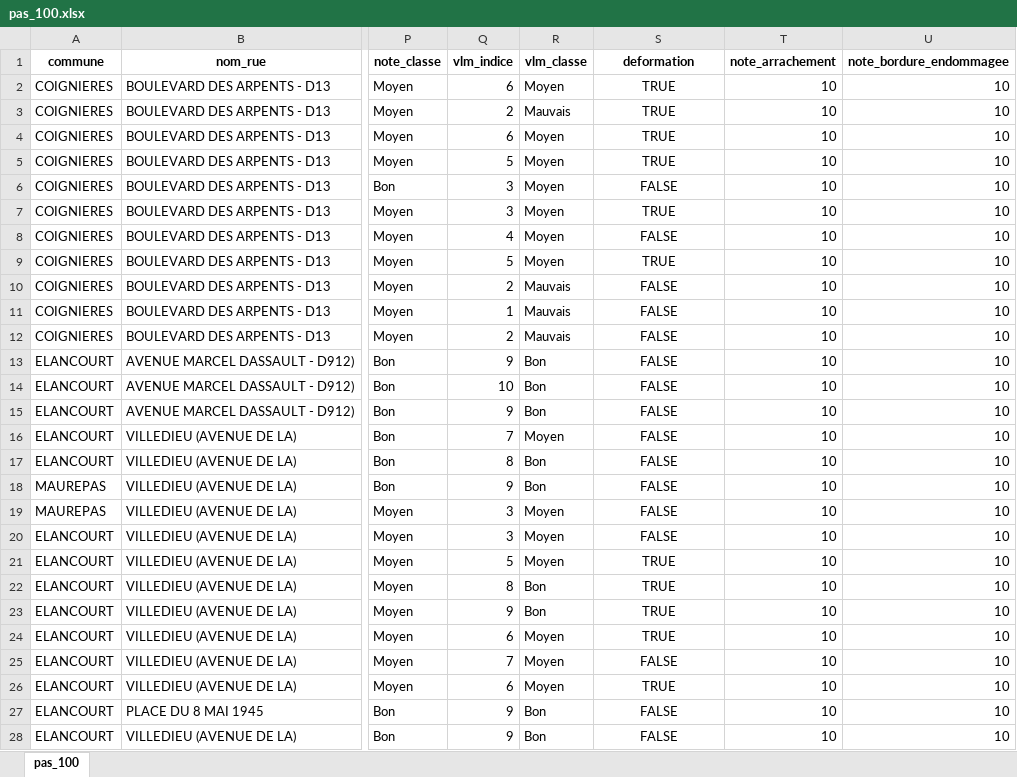
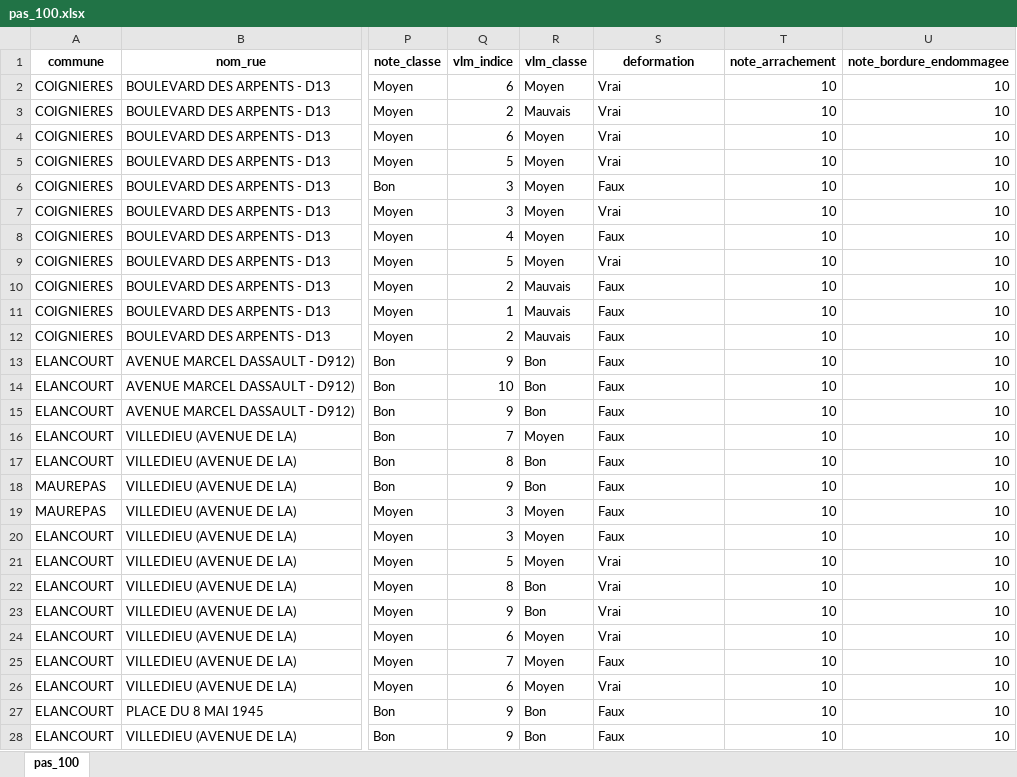
Before and after one commit to roadcare/sqy_piste_cyclable_web, an Excel workbook: pas_100.xlsx, sheet pas_100, drawn as a sheet; only a part is shown, gaps mark what is left out; values as stored, in another font and other column widths than the file's, no borders; the diff covers the shown part only; the diff names each change by its address in the sheet, - before the commit and + after, or states it on an @@ line.

Commit message:
true/false: vraie/faux

```diff
--- a/pas_100.xlsx (sheet pas_100)
+++ b/pas_100.xlsx (sheet pas_100)
-S2:S5 (deformation): TRUE
+S2:S5 (deformation): Vrai
-S2:S28 alignment: center
+S2:S28 alignment: left
-S6 (deformation): FALSE
+S6 (deformation): Faux
-S7 (deformation): TRUE
+S7 (deformation): Vrai
-S8 (deformation): FALSE
+S8 (deformation): Faux
-S9 (deformation): TRUE
+S9 (deformation): Vrai
-S10:S20 (deformation): FALSE
+S10:S20 (deformation): Faux
-S21:S24 (deformation): TRUE
+S21:S24 (deformation): Vrai
-S25 (deformation): FALSE
+S25 (deformation): Faux
-S26 (deformation): TRUE
+S26 (deformation): Vrai
-S27:S28 (deformation): FALSE
+S27:S28 (deformation): Faux
```
Also changed, not shown: 1339 edited cells and cell formats elsewhere in this sheet, 3 other files.
